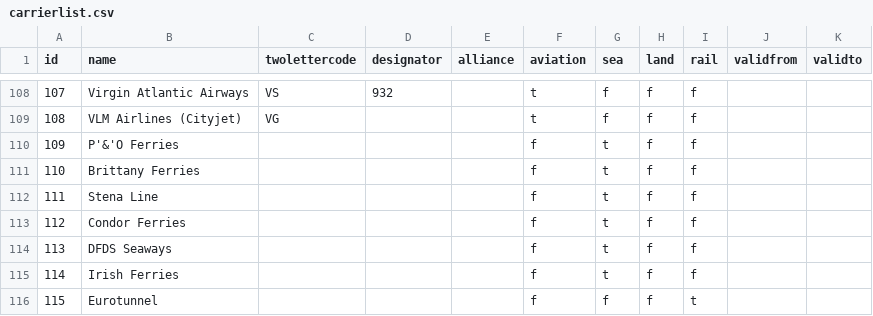
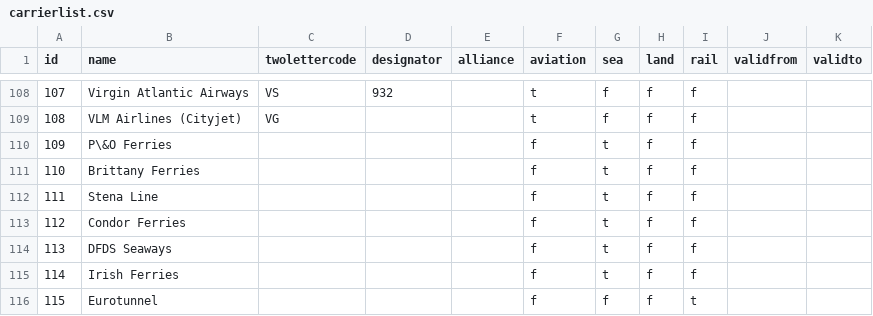
Before and after one commit to UKHomeOffice/RefData, a CSV file: schemas/reference/bulkload/carrierlist.csv, drawn as a sheet; only a part is shown, gaps mark what is left out.

Commit message:
Special char fix

```diff
--- a/schemas/reference/bulkload/carrierlist.csv
+++ b/schemas/reference/bulkload/carrierlist.csv
@@ -109,3 +109,3 @@ id,name,twolettercode,designator,alliance,aviation,sea,land,rail,validfrom,valid
 108,VLM Airlines (Cityjet),VG,,,t,f,f,f,,
-109,P'&'O Ferries,,,,f,t,f,f,,
+109,P\&O Ferries,,,,f,t,f,f,,
 110,Brittany Ferries,,,,f,t,f,f,,
```
